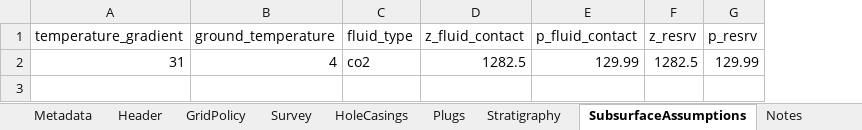
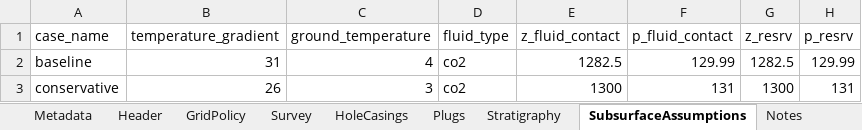
Before and after one commit to equinor/SCREEN, an Excel workbook: test_data/examples/smeaheia/smeaheia_workbook.xlsx, sheet SubsurfaceAssumptions, drawn as a sheet; values as stored, in another font and other column widths than the file's, no borders; the diff names each change by its address in the sheet, - before the commit and + after, or states it on an @@ line.

```diff
--- a/test_data/examples/smeaheia/smeaheia_workbook.xlsx (sheet SubsurfaceAssumptions)
+++ b/test_data/examples/smeaheia/smeaheia_workbook.xlsx (sheet SubsurfaceAssumptions)
+column A (case_name), row 2: baseline
+row 3: conservative | 26 | 3 | co2 | 1300 | 131 | 1300 | 131
```
Also changed, not shown: sheet Notes, test_data/examples/wildcat/wildcat_workbook.xlsx, 3 other files.
